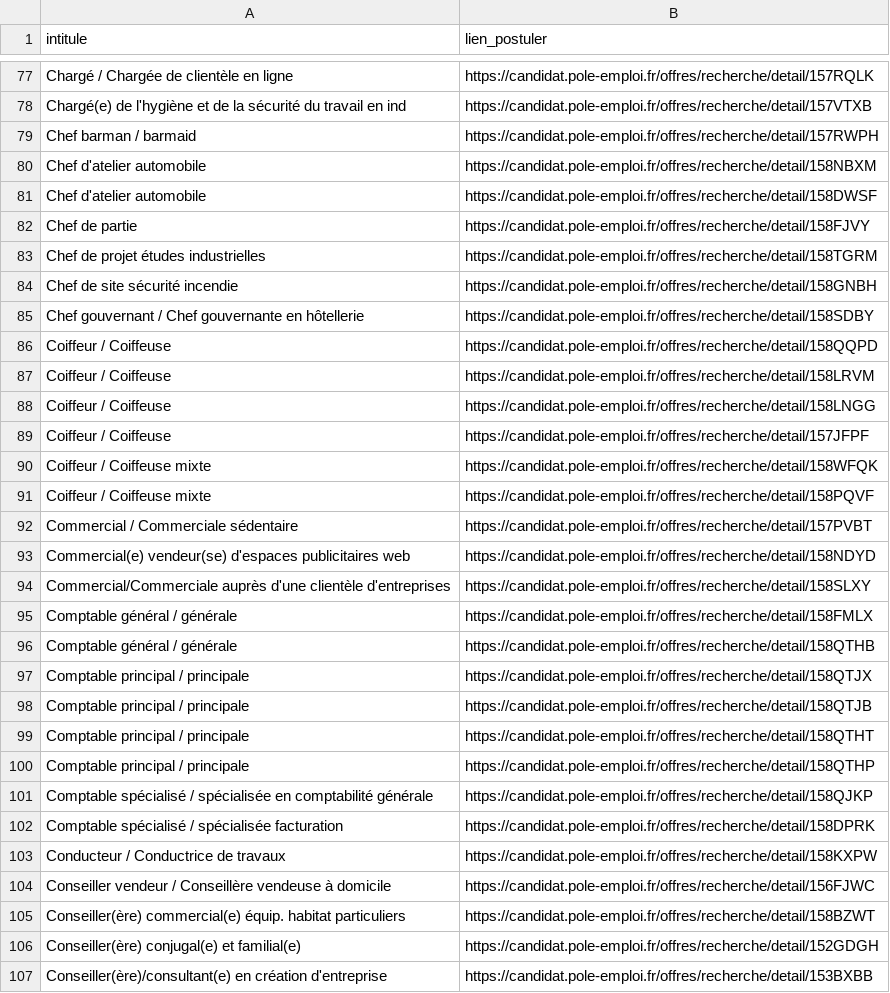
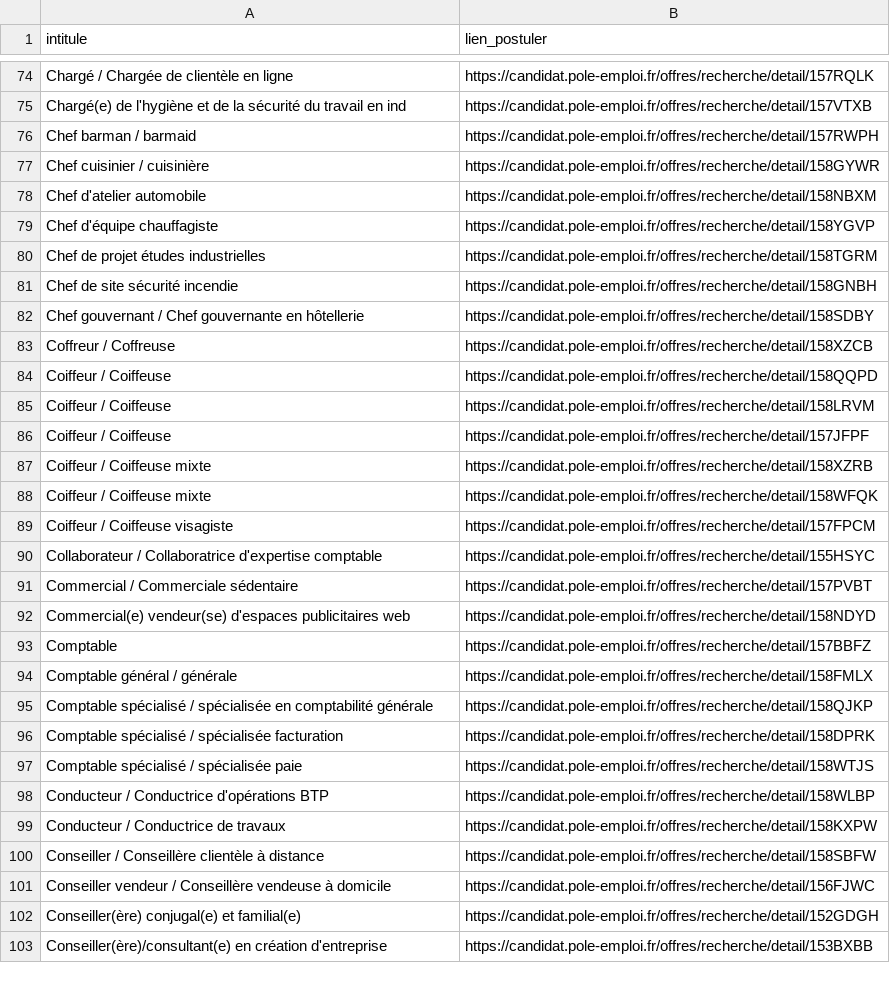
Before and after one commit to libkhadir/stats-tension-emploi-france, a CSV file: export.csv, drawn as a sheet; only a part is shown, gaps mark what is left out; the diff covers the shown part only.

Commit message:
feat: add results

```diff
--- a/export.csv
+++ b/export.csv
@@ -79,5 +76,5 @@ Chargé(e) de l'hygiène et de la sécurité du travail en ind,https://candidat.
 Chef barman / barmaid,https://candidat.pole-emploi.fr/offres/recherche/detail/157RWPH
+Chef cuisinier / cuisinière,https://candidat.pole-emploi.fr/offres/recherche/detail/158GYWR
 Chef d'atelier automobile,https://candidat.pole-emploi.fr/offres/recherche/detail/158NBXM
-Chef d'atelier automobile,https://candidat.pole-emploi.fr/offres/recherche/detail/158DWSF
-Chef de partie,https://candidat.pole-emploi.fr/offres/recherche/detail/158FJVY
+Chef d'équipe chauffagiste,https://candidat.pole-emploi.fr/offres/recherche/detail/158YGVP
 Chef de projet études industrielles,https://candidat.pole-emploi.fr/offres/recherche/detail/158TGRM
@@ -85,22 +82,21 @@ Chef de site sécurité incendie,https://candidat.pole-emploi.fr/offres/recherch
 Chef gouvernant / Chef gouvernante en hôtellerie,https://candidat.pole-emploi.fr/offres/recherche/detail/158SDBY
+Coffreur / Coffreuse,https://candidat.pole-emploi.fr/offres/recherche/detail/158XZCB
 Coiffeur / Coiffeuse,https://candidat.pole-emploi.fr/offres/recherche/detail/158QQPD
 Coiffeur / Coiffeuse,https://candidat.pole-emploi.fr/offres/recherche/detail/158LRVM
-Coiffeur / Coiffeuse,https://candidat.pole-emploi.fr/offres/recherche/detail/158LNGG
 Coiffeur / Coiffeuse,https://candidat.pole-emploi.fr/offres/recherche/detail/157JFPF
+Coiffeur / Coiffeuse mixte,https://candidat.pole-emploi.fr/offres/recherche/detail/158XZRB
 Coiffeur / Coiffeuse mixte,https://candidat.pole-emploi.fr/offres/recherche/detail/158WFQK
-Coiffeur / Coiffeuse mixte,https://candidat.pole-emploi.fr/offres/recherche/detail/158PQVF
+Coiffeur / Coiffeuse visagiste,https://candidat.pole-emploi.fr/offres/recherche/detail/157FPCM
+Collaborateur / Collaboratrice d'expertise comptable,https://candidat.pole-emploi.fr/offres/recherche/detail/155HSYC
 Commercial / Commerciale sédentaire,https://candidat.pole-emploi.fr/offres/recherche/detail/157PVBT
 Commercial(e) vendeur(se) d'espaces publicitaires web,https://candidat.pole-emploi.fr/offres/recherche/detail/158NDYD
-Commercial/Commerciale auprès d'une clientèle d'entreprises,https://candidat.pole-emploi.fr/offres/recherche/detail/158SLXY
+Comptable,https://candidat.pole-emploi.fr/offres/recherche/detail/157BBFZ
 Comptable général / générale,https://candidat.pole-emploi.fr/offres/recherche/detail/158FMLX
-Comptable général / générale,https://candidat.pole-emploi.fr/offres/recherche/detail/158QTHB
-Comptable principal / principale,https://candidat.pole-emploi.fr/offres/recherche/detail/158QTJX
-Comptable principal / principale,https://candidat.pole-emploi.fr/offres/recherche/detail/158QTJB
-Comptable principal / principale,https://candidat.pole-emploi.fr/offres/recherche/detail/158QTHT
-Comptable principal / principale,https://candidat.pole-emploi.fr/offres/recherche/detail/158QTHP
 Comptable spécialisé / spécialisée en comptabilité générale,https://candidat.pole-emploi.fr/offres/recherche/detail/158QJKP
 Comptable spécialisé / spécialisée facturation,https://candidat.pole-emploi.fr/offres/recherche/detail/158DPRK
+Comptable spécialisé / spécialisée paie,https://candidat.pole-emploi.fr/offres/recherche/detail/158WTJS
+Conducteur / Conductrice d'opérations BTP,https://candidat.pole-emploi.fr/offres/recherche/detail/158WLBP
 Conducteur / Conductrice de travaux,https://candidat.pole-emploi.fr/offres/recherche/detail/158KXPW
+Conseiller / Conseillère clientèle à distance,https://candidat.pole-emploi.fr/offres/recherche/detail/158SBFW
 Conseiller vendeur / Conseillère vendeuse à domicile,https://candidat.pole-emploi.fr/offres/recherche/detail/156FJWC
-Conseiller(ère) commercial(e) équip. habitat particuliers,https://candidat.pole-emploi.fr/offres/recherche/detail/158BZWT
 Conseiller(ère) conjugal(e) et familial(e),https://candidat.pole-emploi.fr/offres/recherche/detail/152GDGH
```
Also changed, not shown: 23 added rows, 33 removed rows and 4 edited cells elsewhere in this file.
